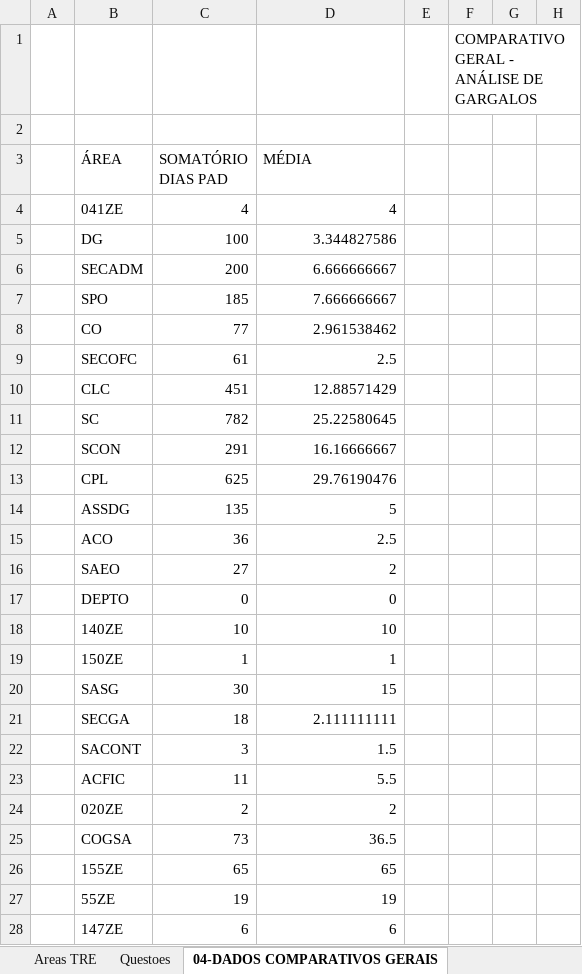
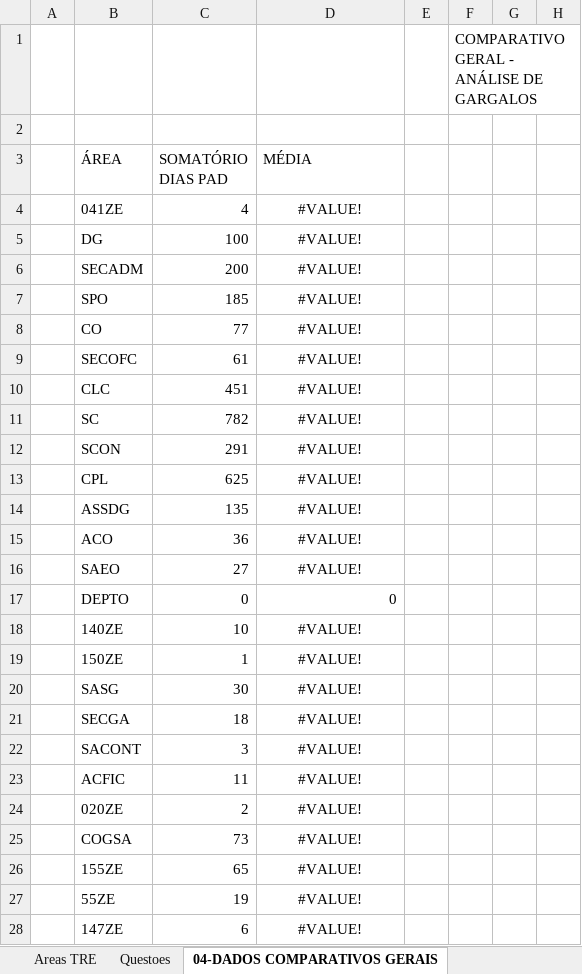
Before and after one commit to ruhansanabria/Puc_Lean2016, an Excel workbook: PADS_SECGS.xlsx, sheet 04-DADOS COMPARATIVOS GERAIS, drawn as a sheet; only a part is shown; values as stored, in another font and other column widths than the file's, no borders; the diff covers the shown part only; the diff names each change by its address in the sheet, - before the commit and + after, or states it on an @@ line.

Commit message:
Adicionado mais 3 outliers nas medias e somas gerais.

```diff
--- a/PADS_SECGS.xlsx (sheet 04-DADOS COMPARATIVOS GERAIS)
+++ b/PADS_SECGS.xlsx (sheet 04-DADOS COMPARATIVOS GERAIS)
-D4 (MÉDIA): 4
+D4 (MÉDIA): #VALUE!
-D4:D16 alignment: right
+D4:D16 alignment: center
-D5 (MÉDIA): 3.344827586
+D5 (MÉDIA): #VALUE!
-D6 (MÉDIA): 6.666666667
+D6 (MÉDIA): #VALUE!
-D7 (MÉDIA): 7.666666667
+D7 (MÉDIA): #VALUE!
-D8 (MÉDIA): 2.961538462
+D8 (MÉDIA): #VALUE!
-D9 (MÉDIA): 2.5
+D9 (MÉDIA): #VALUE!
-D10 (MÉDIA): 12.88571429
+D10 (MÉDIA): #VALUE!
-D11 (MÉDIA): 25.22580645
+D11 (MÉDIA): #VALUE!
-D12 (MÉDIA): 16.16666667
+D12 (MÉDIA): #VALUE!
-D13 (MÉDIA): 29.76190476
+D13 (MÉDIA): #VALUE!
-D14 (MÉDIA): 5
+D14 (MÉDIA): #VALUE!
-D15 (MÉDIA): 2.5
+D15 (MÉDIA): #VALUE!
-D16 (MÉDIA): 2
+D16 (MÉDIA): #VALUE!
-D18 (MÉDIA): 10
+D18 (MÉDIA): #VALUE!
-D18:D28 alignment: right
+D18:D28 alignment: center
-D19 (MÉDIA): 1
+D19 (MÉDIA): #VALUE!
-D20 (MÉDIA): 15
+D20 (MÉDIA): #VALUE!
-D21 (MÉDIA): 2.111111111
+D21 (MÉDIA): #VALUE!
-D22 (MÉDIA): 1.5
+D22 (MÉDIA): #VALUE!
-D23 (MÉDIA): 5.5
+D23 (MÉDIA): #VALUE!
-D24 (MÉDIA): 2
+D24 (MÉDIA): #VALUE!
-D25 (MÉDIA): 36.5
+D25 (MÉDIA): #VALUE!
-D26 (MÉDIA): 65
+D26 (MÉDIA): #VALUE!
-D27 (MÉDIA): 19
+D27 (MÉDIA): #VALUE!
-D28 (MÉDIA): 6
+D28 (MÉDIA): #VALUE!
```
Also changed, not shown: 30 edited cells and cell formats elsewhere in this sheet, sheet 02-PADs, sheet 03-COMPARATIVOS, charts or pictures.
